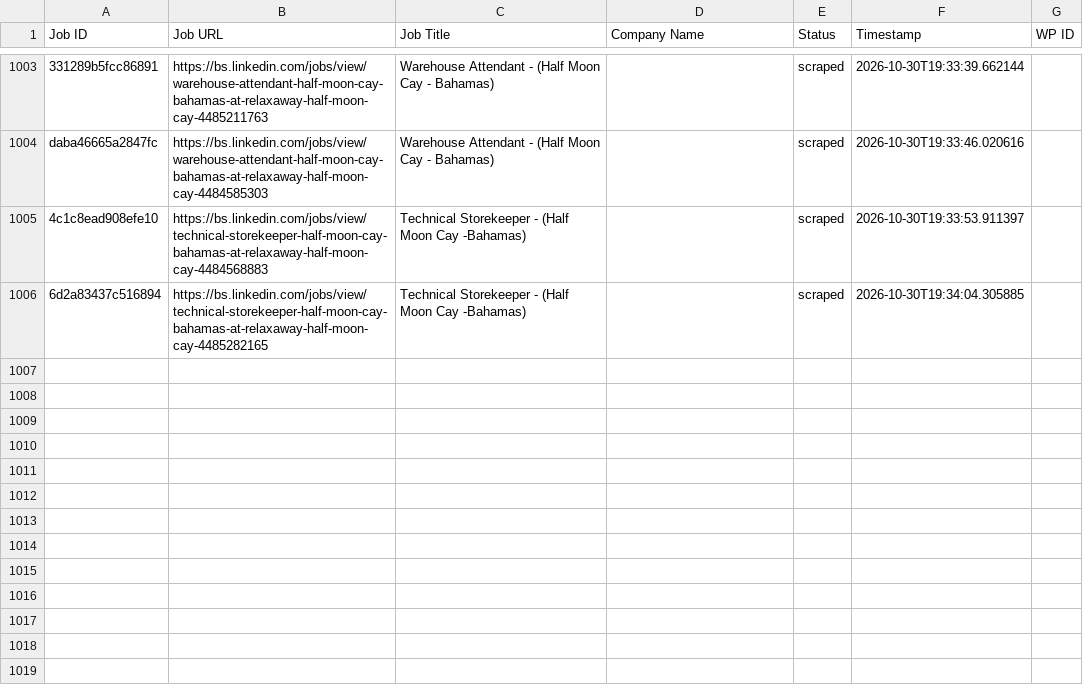
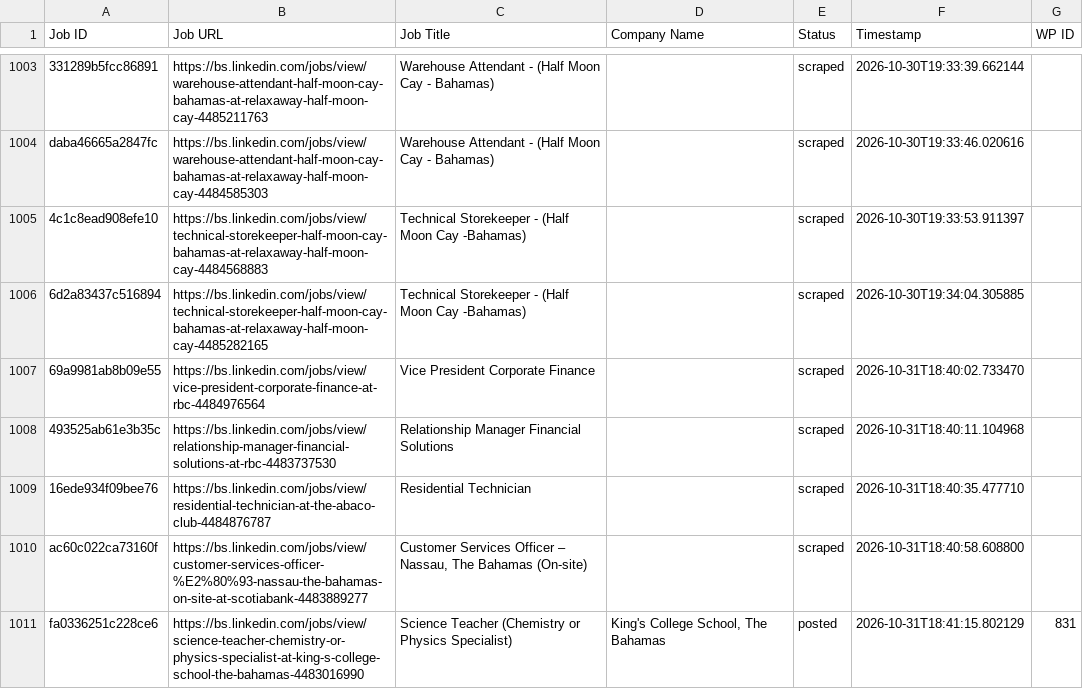
Before and after one commit to mimusdesign/bs, a CSV file: processed_jobs.csv, drawn as a sheet; only a part is shown, gaps mark what is left out.

```diff
--- a/processed_jobs.csv
+++ b/processed_jobs.csv
@@ -1006 +1006,6 @@ daba46665a2847fc,https://bs.linkedin.com/jobs/view/warehouse-attendant-half-moon
 6d2a83437c516894,https://bs.linkedin.com/jobs/view/technical-storekeeper-half-moon-cay-bahamas-at-relaxaway-half-moon-cay-4485282165,Technical Storekeeper - (Half Moon Cay -Bahamas),,scraped,2026-10-30T19:34:04.305885,
+69a9981ab8b09e55,https://bs.linkedin.com/jobs/view/vice-president-corporate-finance-at-rbc-4484976564,Vice President Corporate Finance,,scraped,2026-10-31T18:40:02.733470,
+493525ab61e3b35c,https://bs.linkedin.com/jobs/view/relationship-manager-financial-solutions-at-rbc-4483737530,Relationship Manager Financial Solutions,,scraped,2026-10-31T18:40:11.104968,
+16ede934f09bee76,https://bs.linkedin.com/jobs/view/residential-technician-at-the-abaco-club-4484876787,Residential Technician,,scraped,2026-10-31T18:40:35.477710,
+ac60c022ca73160f,https://bs.linkedin.com/jobs/view/customer-services-officer-%E2%80%93-nassau-the-bahamas-on-site-at-scotiabank-4483889277,"Customer Services Officer – Nassau, The Bahamas (On-site)",,scraped,2026-10-31T18:40:58.608800,
+fa0336251c228ce6,https://bs.linkedin.com/jobs/view/science-teacher-chemistry-or-physics-specialist-at-king-s-college-school-the-bahamas-4483016990,Science Teacher (Chemistry or Physics Specialist),"King's College School, The Bahamas",posted,2026-10-31T18:41:15.802129,831
```
